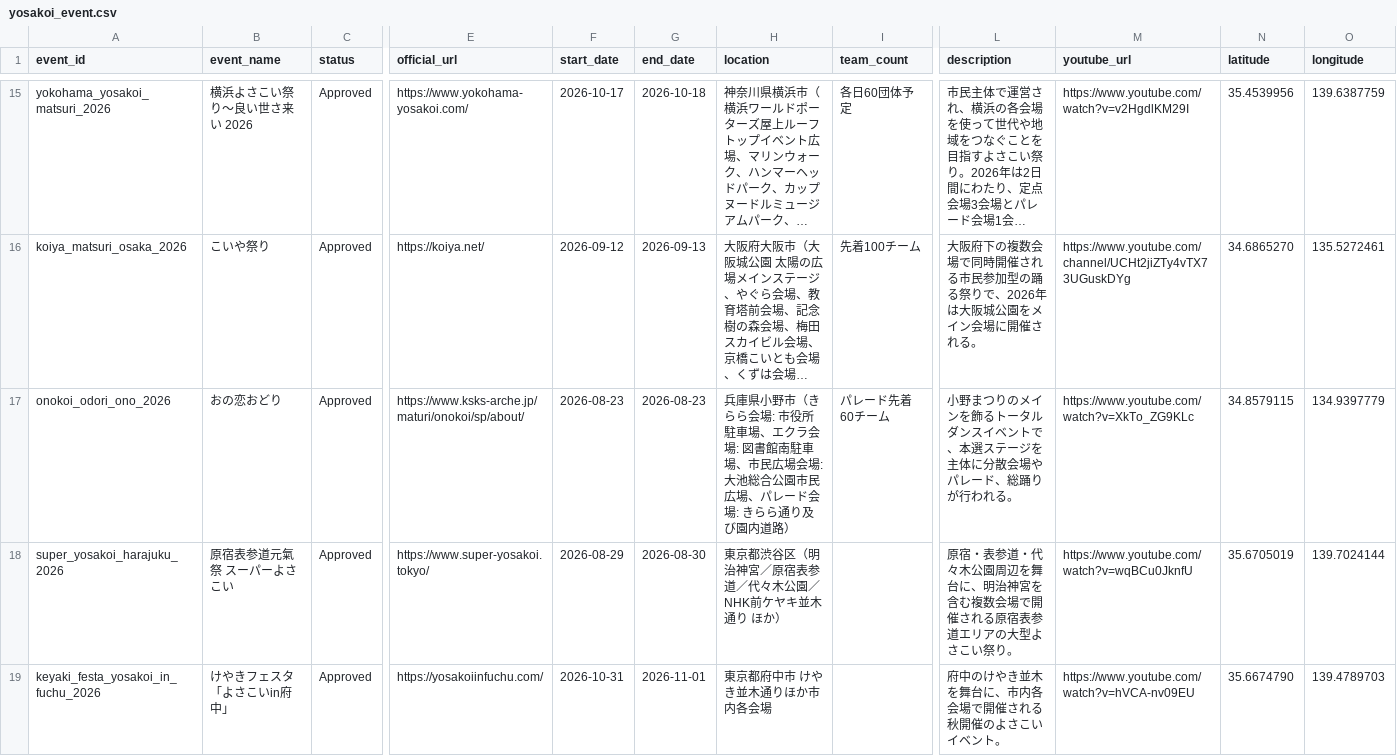
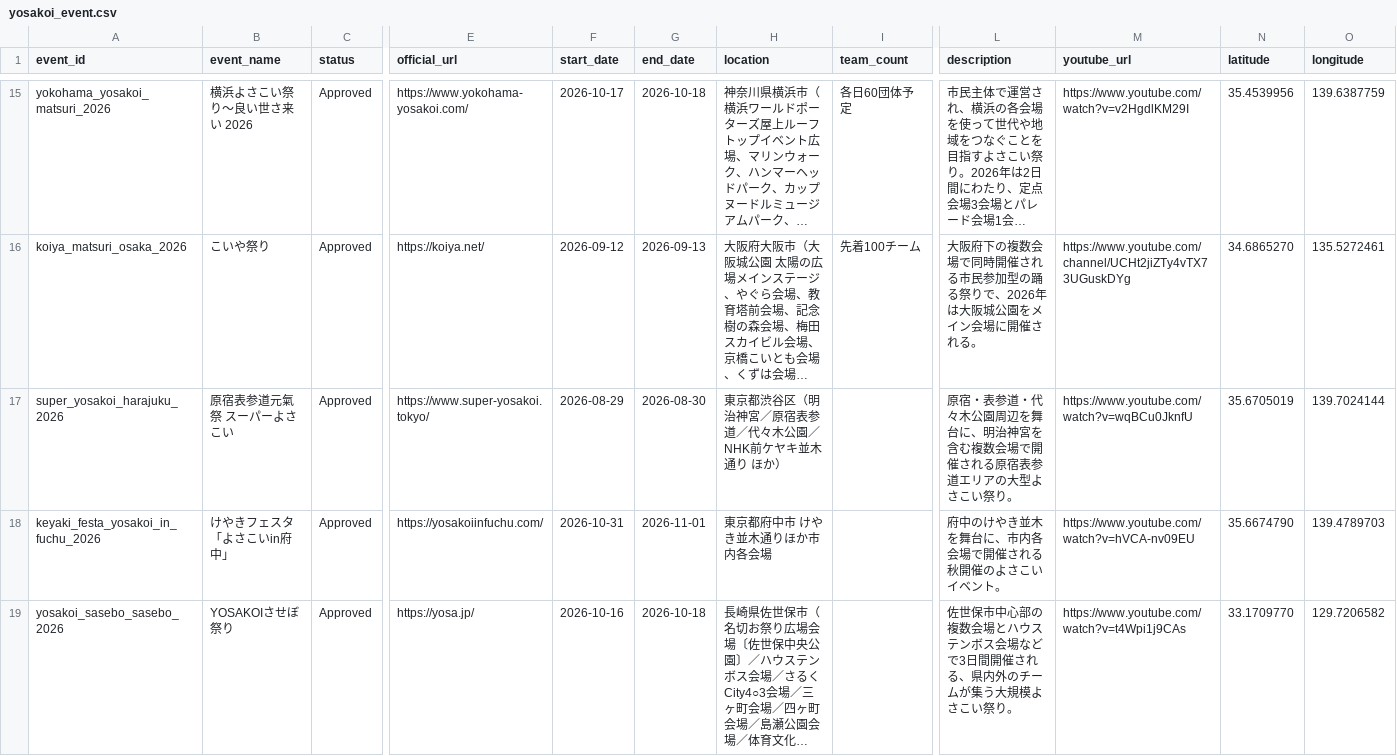
Before and after one commit to Yosakoi-Japan/yosakoiPortal, a CSV file: frontend/app/src/assets/data/yosakoi_event.csv, drawn as a sheet; only a part is shown, gaps mark what is left out; the shorter side is filled out with more unchanged rows; long unchanged cells end in …; rows hold the shown columns only; the diff covers the shown part only; the diff names each change by its address in the sheet, - before the commit and + after, or states it on an @@ line.

```diff
--- a/frontend/app/src/assets/data/yosakoi_event.csv
+++ b/frontend/app/src/assets/data/yosakoi_event.csv
-row 17: onokoi_odori_ono_2026 | おの恋おどり | Approved | https://www.ksks-arche.jp/maturi/onokoi/sp/about/ | 2026-08-23 | 2026-08-23 | 兵庫県小野市（きらら会場: 市役所駐車場、エクラ会場: 図書館南駐車場、市民広場会場: 大池総合公園市民広場、パレード会場: きらら通り及び園内道路） | パレード先着60チーム | 小野まつりのメインを飾るトータルダンスイベントで、本選ステージを主体に分散会場やパレード、総踊りが行われる。 | https://www.youtube.com/watch?v=XkTo_ZG9KLc | 34.8579115 | 134.9397779
```
Also changed, not shown: 1 removed row elsewhere in this file.
